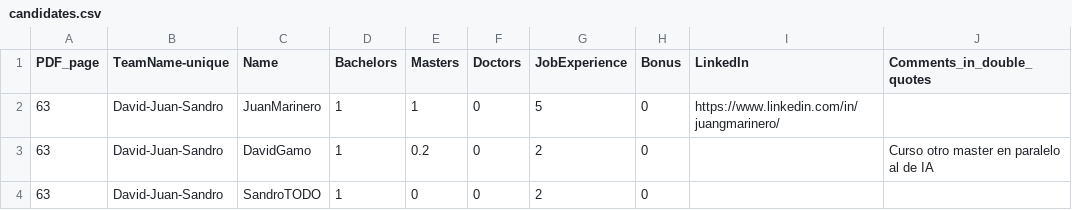
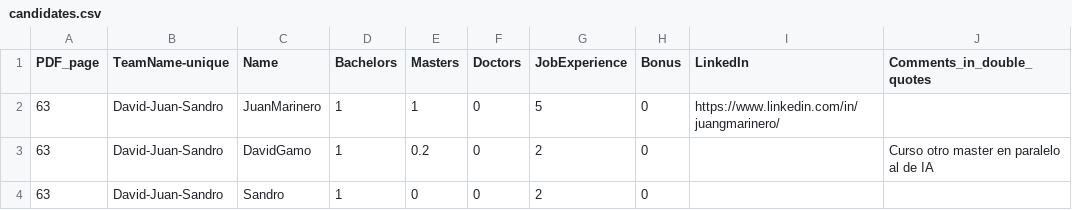
Before and after one commit to juanMarinero/UNIR-MasterAI-TFM-applications-comparative, a CSV file: 00_notebook/candidates.csv, drawn as a sheet.

Commit message:
fix(candidates.csv): minor name error

```diff
--- a/00_notebook/candidates.csv
+++ b/00_notebook/candidates.csv
@@ -3,2 +3,2 @@ PDF_page;TeamName-unique;Name;Bachelors;Masters;Doctors;JobExperience;Bonus;Link
 63;David-Juan-Sandro;DavidGamo;1;0.2;0;2;0;;"Curso otro master en paralelo al de IA"
-63;David-Juan-Sandro;SandroTODO;1;0;0;2;0;;""
+63;David-Juan-Sandro;Sandro;1;0;0;2;0;;""
```
